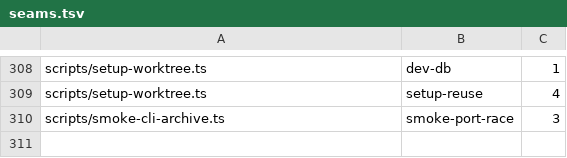
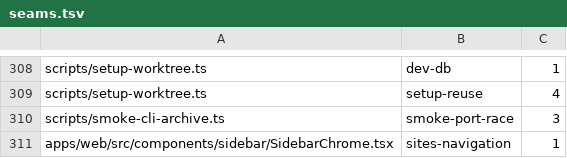
Before and after one commit to kylebegeman/loom, a TSV file: docs/fork/seams.tsv, drawn as a sheet; only a part is shown, gaps mark what is left out; the diff names each change by its address in the sheet, - before the commit and + after, or states it on an @@ line.

Commit message:
feat(sites): manage project-linked sites through Loom, MCP and CLI

```diff
--- a/docs/fork/seams.tsv
+++ b/docs/fork/seams.tsv
+row 311: apps/web/src/components/sidebar/SidebarChrome.tsx | sites-navigation | 1
```
Also changed, not shown: 26 other files.
